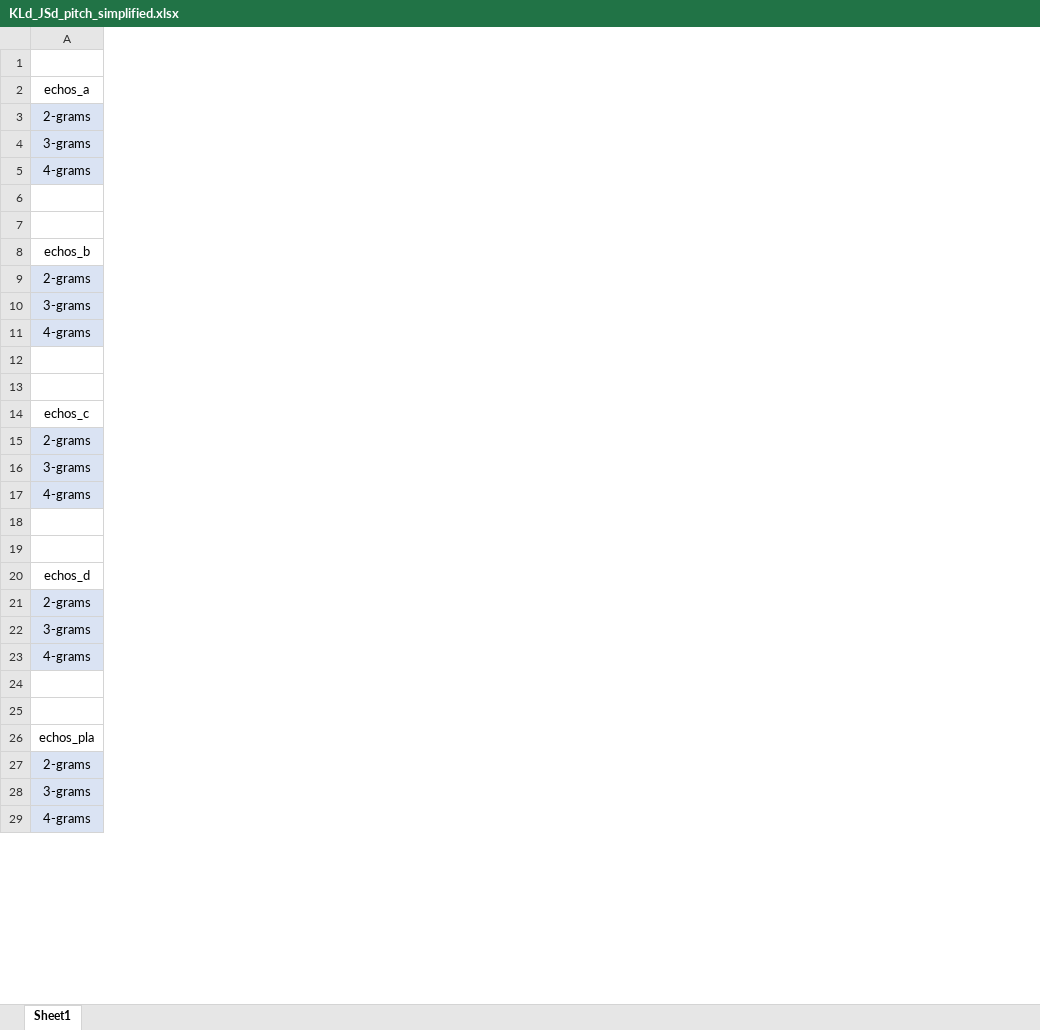
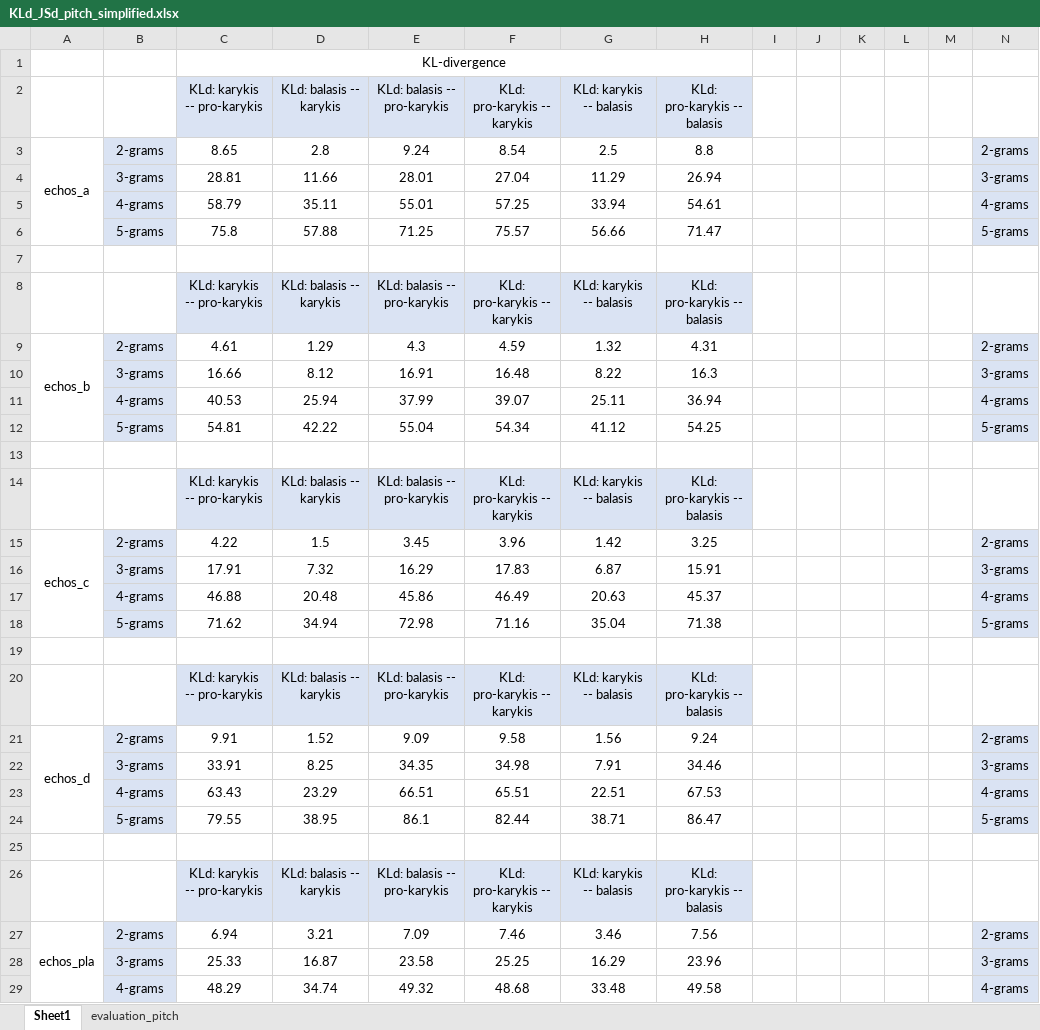
Before and after one commit to PolykarposPolykarpidis/PhD_documents, an Excel workbook: results_method1_and_2/method_entropies/KLd_JSd_pitch_simplified.xlsx, sheet Sheet1, drawn as a sheet; only a part is shown; values as stored, in another font and other column widths than the file's, no borders; charts and pictures and conditional formats not drawn; removed rows and columns are numbered as before the commit, all else as after; rows hold the shown columns only; the diff covers the shown part only; the diff names each change by its address in the sheet, - before the commit and + after, or states it on an @@ line.

```diff
--- a/results_method1_and_2/method_entropies/KLd_JSd_pitch_simplified.xlsx (sheet Sheet1)
+++ b/results_method1_and_2/method_entropies/KLd_JSd_pitch_simplified.xlsx (sheet Sheet1)
+sheet tab: evaluation_pitch
+column A, row 3: echos_a; row 9: echos_b; row 21: echos_d; row 27: echos_pla
+column C (KLd: karykis -- pro-karykis), row 1: KL-divergence; rows 3-5: 8.65 | 28.81 | 58.79; rows 8-11: KLd: karykis -- pro-karykis | 4.61 | 16.66 | 40.53; rows 20-23: KLd: karykis -- pro-karykis | 9.91 | 33.91 | 63.43; rows 26-29: KLd: karykis -- pro-karykis | 6.94 | 25.33 | 48.29
+column D (KLd: balasis -- karykis), rows 3-5: 2.8 | 11.66 | 35.11; rows 8-11: KLd: balasis -- karykis | 1.29 | 8.12 | 25.94; rows 20-23: KLd: balasis -- karykis | 1.52 | 8.25 | 23.29; rows 26-29: KLd: balasis -- karykis | 3.21 | 16.87 | 34.74
+column E (KLd: balasis -- pro-karykis), rows 3-5: 9.24 | 28.01 | 55.01; rows 8-11: KLd: balasis -- pro-karykis | 4.3 | 16.91 | 37.99; rows 20-23: KLd: balasis -- pro-karykis | 9.09 | 34.35 | 66.51; rows 26-29: KLd: balasis -- pro-karykis | 7.09 | 23.58 | 49.32
+column F (KLd: pro-karykis -- karykis), rows 3-5: 8.54 | 27.04 | 57.25; rows 8-11: KLd: pro-karykis -- karykis | 4.59 | 16.48 | 39.07; rows 20-23: KLd: pro-karykis -- karykis | 9.58 | 34.98 | 65.51; rows 26-29: KLd: pro-karykis -- karykis | 7.46 | 25.25 | 48.68
+column G (KLd: karykis -- balasis), rows 3-5: 2.5 | 11.29 | 33.94; rows 8-11: KLd: karykis -- balasis | 1.32 | 8.22 | 25.11; rows 20-23: KLd: karykis -- balasis | 1.56 | 7.91 | 22.51; rows 26-29: KLd: karykis -- balasis | 3.46 | 16.29 | 33.48
+column H (KLd: pro-karykis -- balasis), rows 3-5: 8.8 | 26.94 | 54.61; rows 8-11: KLd: pro-karykis -- balasis | 4.31 | 16.3 | 36.94; rows 20-23: KLd: pro-karykis -- balasis | 9.24 | 34.46 | 67.53; rows 26-29: KLd: pro-karykis -- balasis | 7.56 | 23.96 | 49.58
+column I, empty
+column J, empty
+column K, empty
+column L, empty
+column M, empty
+column N, rows 3-5: 2-grams | 3-grams | 4-grams; rows 9-11: 2-grams | 3-grams | 4-grams; rows 21-23: 2-grams | 3-grams | 4-grams; rows 27-29: 2-grams | 3-grams | 4-grams
-B2: echos_a
+B2: (empty)
+row 6:  | 5-grams | 75.8 | 57.88 | 71.25 | 75.57 | 56.66 | 71.47 |  |  |  |  |  | 5-grams
-row 7: (empty)
-B8: echos_b
+B8: (empty)
+row 12:  | 5-grams | 54.81 | 42.22 | 55.04 | 54.34 | 41.12 | 54.25 |  |  |  |  |  | 5-grams
+row 14:  |  | KLd: karykis -- pro-karykis | KLd: balasis -- karykis | KLd: balasis -- pro-karykis | KLd: pro-karykis -- karykis | KLd: karykis -- balasis | KLd: pro-karykis -- balasis
+row 15: echos_c | 2-grams | 4.22 | 1.5 | 3.45 | 3.96 | 1.42 | 3.25 |  |  |  |  |  | 2-grams
+row 16:  | 3-grams | 17.91 | 7.32 | 16.29 | 17.83 | 6.87 | 15.91 |  |  |  |  |  | 3-grams
+row 17:  | 4-grams | 46.88 | 20.48 | 45.86 | 46.49 | 20.63 | 45.37 |  |  |  |  |  | 4-grams
+row 18:  | 5-grams | 71.62 | 34.94 | 72.98 | 71.16 | 35.04 | 71.38 |  |  |  |  |  | 5-grams
-B20: echos_c
+B20: (empty)
-row 15: 2-grams
-row 16: 3-grams
-row 17: 4-grams
-row 18: (empty)
-row 19: (empty)
-row 20: echos_d
+row 24:  | 5-grams | 79.55 | 38.95 | 86.1 | 82.44 | 38.71 | 86.47 |  |  |  |  |  | 5-grams
-row 25: (empty)
-B26: echos_pla
+B26: (empty)
```
Also changed, not shown: 15 added rows, 7 removed rows and 2 edited cells elsewhere in this sheet, charts or pictures, results_method1_and_2/method_entropies/JSd_melodic_contour_simplified.xlsx, results_method1_and_2/method_entropies/KLd_JSd_interval.xlsx, 3 other files.
